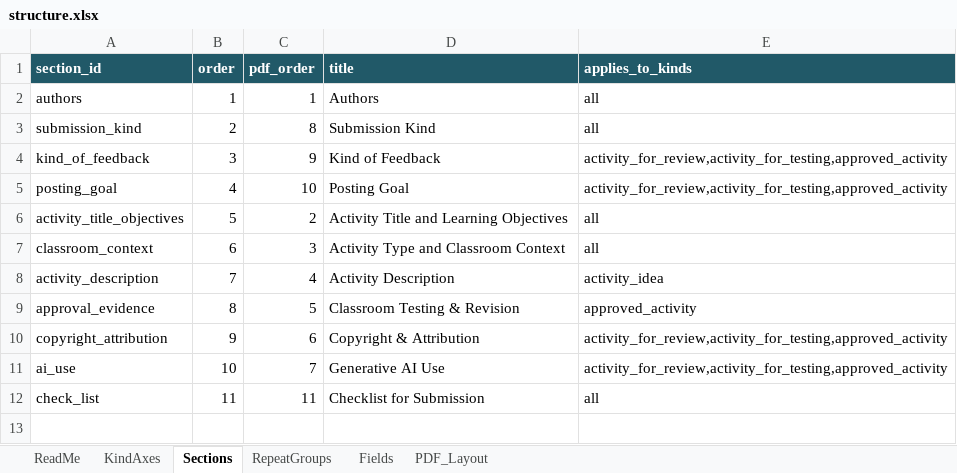
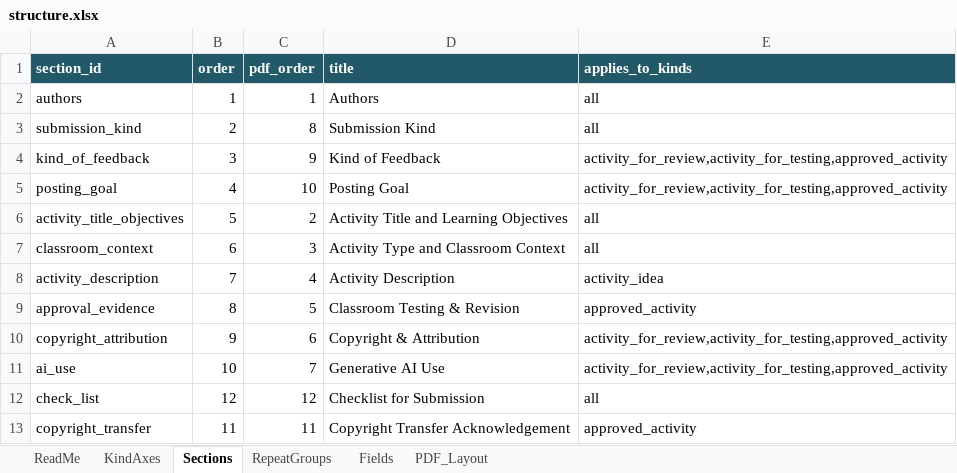
Before and after one commit to sgarrettroe/pac-submission-form, an Excel workbook: structure.xlsx, sheet Sections, drawn as a sheet; values as stored, in another font and other column widths than the file's, no borders; the diff names each change by its address in the sheet, - before the commit and + after, or states it on an @@ line.

Commit message:
Update structure.xlsx
add copyright transfer acknowledgement

```diff
--- a/structure.xlsx (sheet Sections)
+++ b/structure.xlsx (sheet Sections)
-B12 (order): 11
+B12 (order): 12
-C12 (pdf_order): 11
+C12 (pdf_order): 12
+row 13: copyright_transfer | 11 | 11 | Copyright Transfer Acknowledgement | approved_activity
```
Also changed, not shown: sheet Fields.
